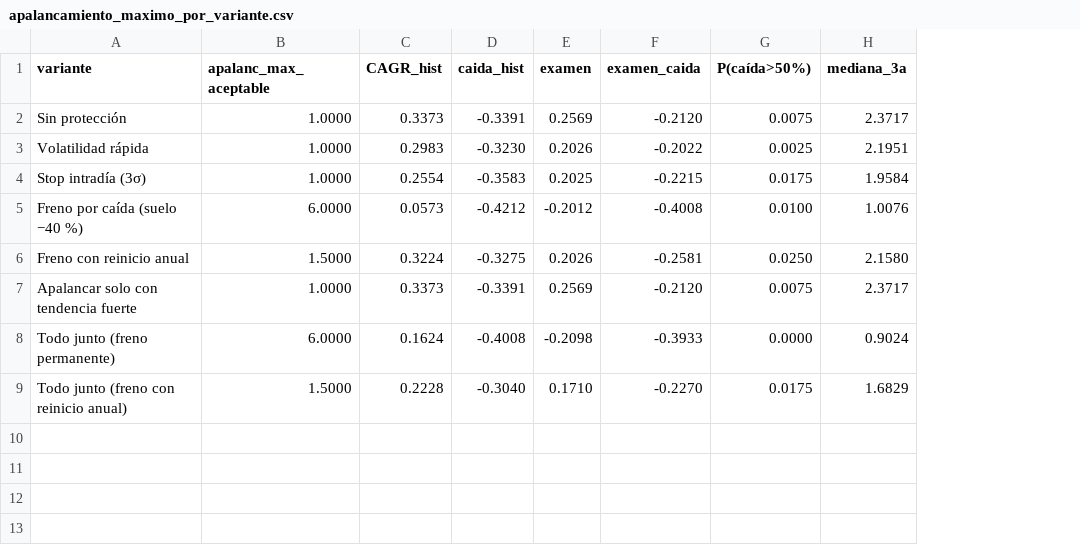
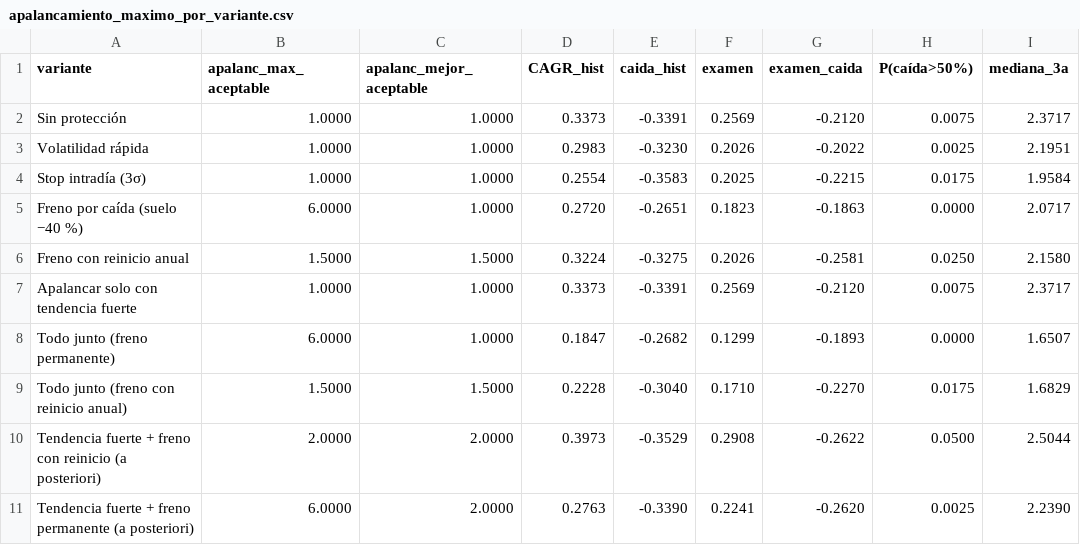
Before and after one commit to pepe-escrich/correlation-bot, a CSV file: results/proteccion/apalancamiento_maximo_por_variante.csv, drawn as a sheet; addresses are those after the commit; the diff names each change by its address in the sheet, - before the commit and + after, or states it on an @@ line.

```diff
--- a/results/proteccion/apalancamiento_maximo_por_variante.csv
+++ b/results/proteccion/apalancamiento_maximo_por_variante.csv
+column C (apalanc_mejor_aceptable), rows 2-9: 1.0000 | 1.0000 | 1.0000 | 1.0000 | 1.5000 | 1.0000 | 1.0000 | 1.5000
-D5 (CAGR_hist): 0.0573
+D5 (CAGR_hist): 0.2720
-E5 (caida_hist): -0.4212
+E5 (caida_hist): -0.2651
-F5 (examen): -0.2012
+F5 (examen): 0.1823
-G5 (examen_caida): -0.4008
+G5 (examen_caida): -0.1863
-H5 (P(caída>50%)): 0.0100
+H5 (P(caída>50%)): 0.0000
-I5 (mediana_3a): 1.0076
+I5 (mediana_3a): 2.0717
-D8 (CAGR_hist): 0.1624
+D8 (CAGR_hist): 0.1847
-E8 (caida_hist): -0.4008
+E8 (caida_hist): -0.2682
-F8 (examen): -0.2098
+F8 (examen): 0.1299
-G8 (examen_caida): -0.3933
+G8 (examen_caida): -0.1893
-I8 (mediana_3a): 0.9024
+I8 (mediana_3a): 1.6507
+row 10: Tendencia fuerte + freno con reinicio (a posteriori) | 2.0000 | 2.0000 | 0.3973 | -0.3529 | 0.2908 | -0.2622 | 0.0500 | 2.5044
+row 11: Tendencia fuerte + freno permanente (a posteriori) | 6.0000 | 2.0000 | 0.2763 | -0.3390 | 0.2241 | -0.2620 | 0.0025 | 2.2390
```
Also changed, not shown: results/proteccion/variantes_apalancamiento.csv, 5 other files.
